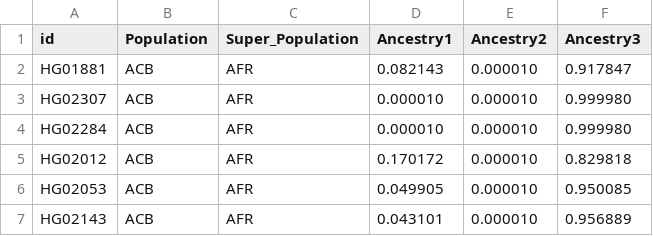
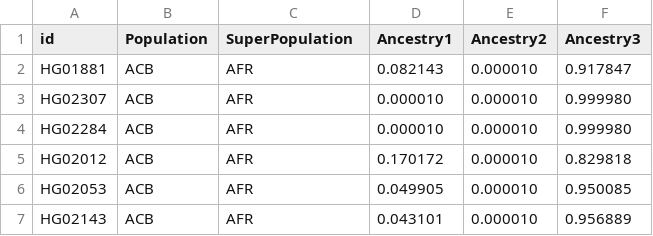
Before and after one commit to c-c-lee/Software-Development-Project, a TSV file: Flask_Project/src/tables/admixture_results/admixture_k3.tsv, drawn as a sheet; only a part is shown.

```diff
--- a/Flask_Project/src/tables/admixture_results/admixture_k3.tsv
+++ b/Flask_Project/src/tables/admixture_results/admixture_k3.tsv
@@ -1,2 +1,2 @@
-id	Population	Super_Population	Ancestry1	Ancestry2	Ancestry3
+id	Population	SuperPopulation	Ancestry1	Ancestry2	Ancestry3
 HG01881	ACB	AFR	0.082143	0.000010	0.917847
```
Also changed, not shown: Flask_Project/src/tables/admixture_results/admixture_k5.tsv, 2 other files.
